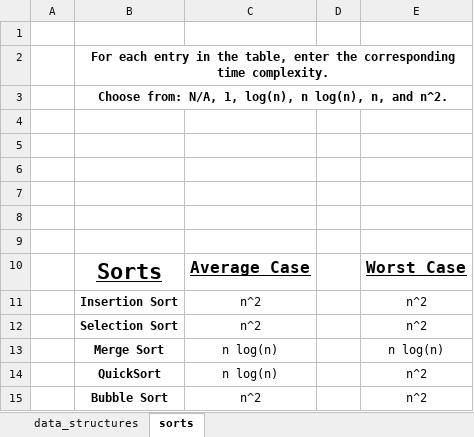
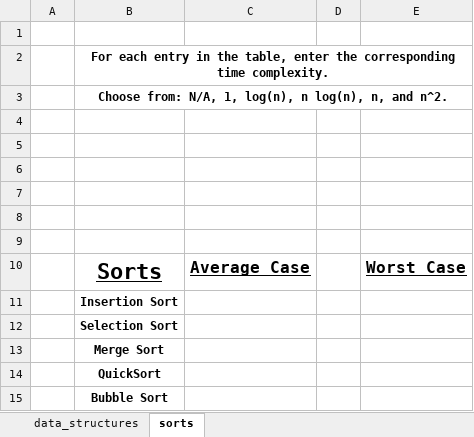
Before and after one commit to Sojstyles/data-structures, an Excel workbook: big-o/cheatsheet.xlsm, sheet sorts, drawn as a sheet; values as stored, in another font and other column widths than the file's, no borders; charts and pictures not drawn; removed rows and columns are numbered as before the commit, all else as after; the diff names each change by its address in the sheet, - before the commit and + after, or states it on an @@ line.

Commit message:
Add files via upload

```diff
--- a/big-o/cheatsheet.xlsm (sheet sorts)
+++ b/big-o/cheatsheet.xlsm (sheet sorts)
-row 11:  | Insertion Sort | n^2 |  | n^2
-row 12:  | Selection Sort | n^2 |  | n^2
-row 13:  | Merge Sort | n log(n) |  | n log(n)
-row 14:  | QuickSort | n log(n) |  | n^2
-row 15:  | Bubble Sort | n^2 |  | n^2
+row 11:  | Insertion Sort
+row 12:  | Selection Sort
+row 13:  | Merge Sort
+row 14:  | QuickSort
+row 15:  | Bubble Sort
```
